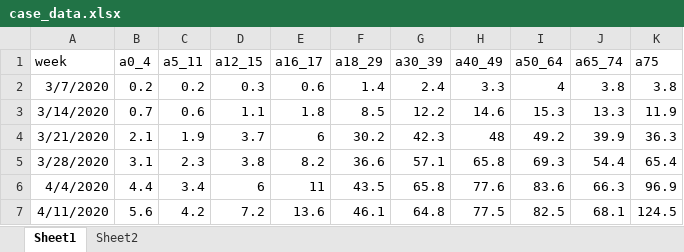
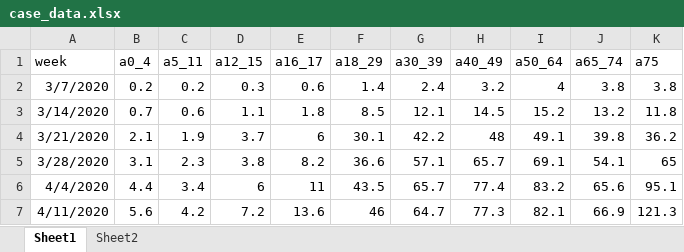
Before and after one commit to wiemken/covid-agegroups, an Excel workbook: case_data.xlsx, sheet Sheet1, drawn as a sheet; only a part is shown; values as stored, in another font and other column widths than the file's, no borders; the diff covers the shown part only; the diff names each change by its address in the sheet, - before the commit and + after, or states it on an @@ line.

Commit message:
update case and hosp nov 12

```diff
--- a/case_data.xlsx (sheet Sheet1)
+++ b/case_data.xlsx (sheet Sheet1)
-H2 (a40_49): 3.3
+H2 (a40_49): 3.2
-G3 (a30_39): 12.2
+G3 (a30_39): 12.1
-H3 (a40_49): 14.6
+H3 (a40_49): 14.5
-I3 (a50_64): 15.3
+I3 (a50_64): 15.2
-J3 (a65_74): 13.3
+J3 (a65_74): 13.2
-K3 (a75): 11.9
+K3 (a75): 11.8
-F4 (a18_29): 30.2
+F4 (a18_29): 30.1
-G4 (a30_39): 42.3
+G4 (a30_39): 42.2
-I4 (a50_64): 49.2
+I4 (a50_64): 49.1
-J4 (a65_74): 39.9
+J4 (a65_74): 39.8
-K4 (a75): 36.3
+K4 (a75): 36.2
-H5 (a40_49): 65.8
+H5 (a40_49): 65.7
-I5 (a50_64): 69.3
+I5 (a50_64): 69.1
-J5 (a65_74): 54.4
+J5 (a65_74): 54.1
-K5 (a75): 65.4
+K5 (a75): 65
-G6 (a30_39): 65.8
+G6 (a30_39): 65.7
-H6 (a40_49): 77.6
+H6 (a40_49): 77.4
-I6 (a50_64): 83.6
+I6 (a50_64): 83.2
-J6 (a65_74): 66.3
+J6 (a65_74): 65.6
-K6 (a75): 96.9
+K6 (a75): 95.1
-F7 (a18_29): 46.1
+F7 (a18_29): 46
-G7 (a30_39): 64.8
+G7 (a30_39): 64.7
-H7 (a40_49): 77.5
+H7 (a40_49): 77.3
-I7 (a50_64): 82.5
+I7 (a50_64): 82.1
-J7 (a65_74): 68.1
+J7 (a65_74): 66.9
-K7 (a75): 124.5
+K7 (a75): 121.3
```
Also changed, not shown: 1 added row and 482 edited cells elsewhere in this sheet, sheet Sheet2, 3 other files.
